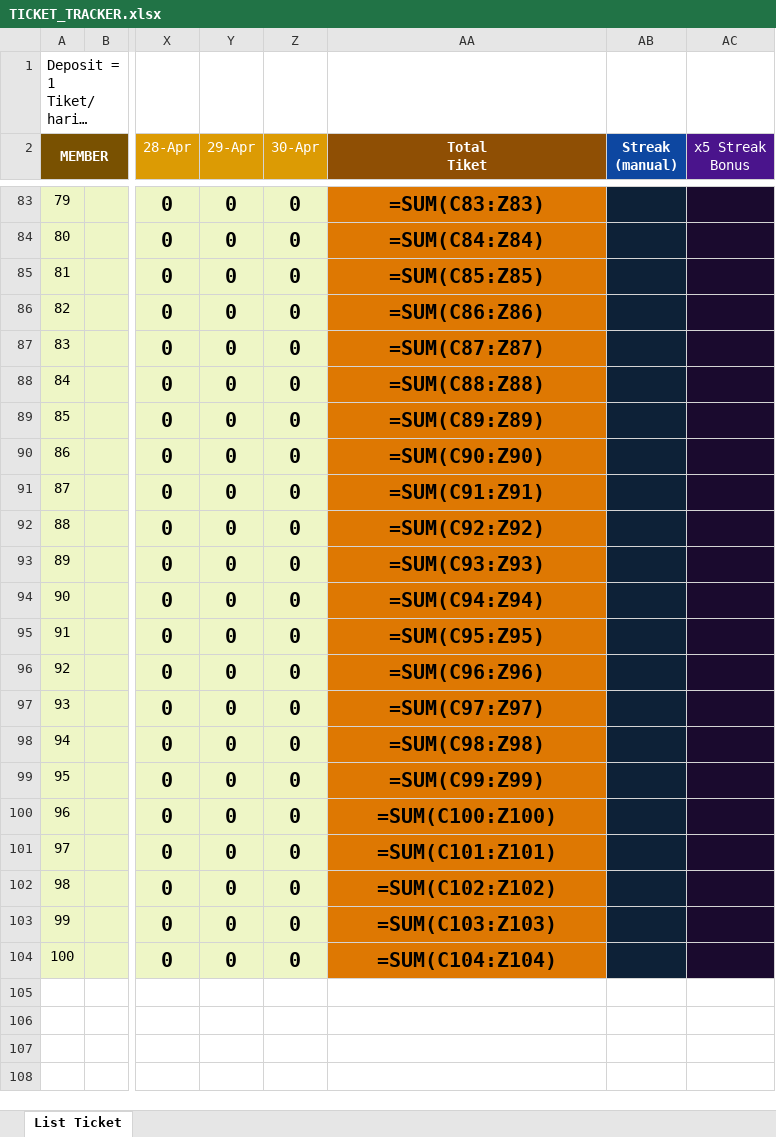
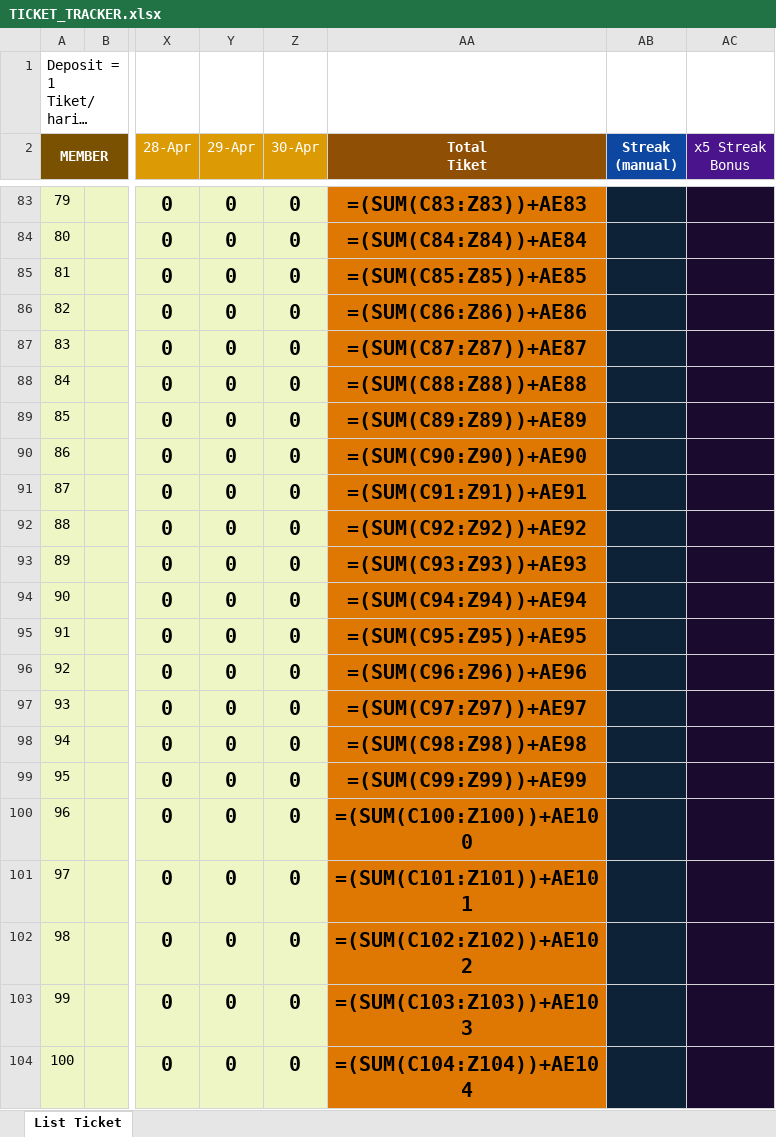
Before and after one commit to analystkael/tickettracker, an Excel workbook: TICKET_TRACKER.xlsx, sheet List Ticket, drawn as a sheet; only a part is shown, gaps mark what is left out; long unchanged cells end in …; values as stored, in another font and other column widths than the file's, no borders; formulas without a stored value are shown as written; the diff covers the shown part only; the diff names each change by its address in the sheet, - before the commit and + after, or states it on an @@ line.

```diff
--- a/TICKET_TRACKER.xlsx (sheet List Ticket)
+++ b/TICKET_TRACKER.xlsx (sheet List Ticket)
-AA83 (Total Tiket): =SUM(C83:Z83)
+AA83 (Total Tiket): =(SUM(C83:Z83))+AE83
-AA84 (Total Tiket): =SUM(C84:Z84)
+AA84 (Total Tiket): =(SUM(C84:Z84))+AE84
-AA85 (Total Tiket): =SUM(C85:Z85)
+AA85 (Total Tiket): =(SUM(C85:Z85))+AE85
-AA86 (Total Tiket): =SUM(C86:Z86)
+AA86 (Total Tiket): =(SUM(C86:Z86))+AE86
-AA87 (Total Tiket): =SUM(C87:Z87)
+AA87 (Total Tiket): =(SUM(C87:Z87))+AE87
-AA88 (Total Tiket): =SUM(C88:Z88)
+AA88 (Total Tiket): =(SUM(C88:Z88))+AE88
-AA89 (Total Tiket): =SUM(C89:Z89)
+AA89 (Total Tiket): =(SUM(C89:Z89))+AE89
-AA90 (Total Tiket): =SUM(C90:Z90)
+AA90 (Total Tiket): =(SUM(C90:Z90))+AE90
-AA91 (Total Tiket): =SUM(C91:Z91)
+AA91 (Total Tiket): =(SUM(C91:Z91))+AE91
-AA92 (Total Tiket): =SUM(C92:Z92)
+AA92 (Total Tiket): =(SUM(C92:Z92))+AE92
-AA93 (Total Tiket): =SUM(C93:Z93)
+AA93 (Total Tiket): =(SUM(C93:Z93))+AE93
-AA94 (Total Tiket): =SUM(C94:Z94)
+AA94 (Total Tiket): =(SUM(C94:Z94))+AE94
-AA95 (Total Tiket): =SUM(C95:Z95)
+AA95 (Total Tiket): =(SUM(C95:Z95))+AE95
-AA96 (Total Tiket): =SUM(C96:Z96)
+AA96 (Total Tiket): =(SUM(C96:Z96))+AE96
-AA97 (Total Tiket): =SUM(C97:Z97)
+AA97 (Total Tiket): =(SUM(C97:Z97))+AE97
-AA98 (Total Tiket): =SUM(C98:Z98)
+AA98 (Total Tiket): =(SUM(C98:Z98))+AE98
-AA99 (Total Tiket): =SUM(C99:Z99)
+AA99 (Total Tiket): =(SUM(C99:Z99))+AE99
-AA100 (Total Tiket): =SUM(C100:Z100)
+AA100 (Total Tiket): =(SUM(C100:Z100))+AE100
-AA101 (Total Tiket): =SUM(C101:Z101)
+AA101 (Total Tiket): =(SUM(C101:Z101))+AE101
-AA102 (Total Tiket): =SUM(C102:Z102)
+AA102 (Total Tiket): =(SUM(C102:Z102))+AE102
-AA103 (Total Tiket): =SUM(C103:Z103)
+AA103 (Total Tiket): =(SUM(C103:Z103))+AE103
-AA104 (Total Tiket): =SUM(C104:Z104)
+AA104 (Total Tiket): =(SUM(C104:Z104))+AE104
```
Also changed, not shown: 101 edited cells elsewhere in this sheet, TICKET TRACKER.xlsx.
